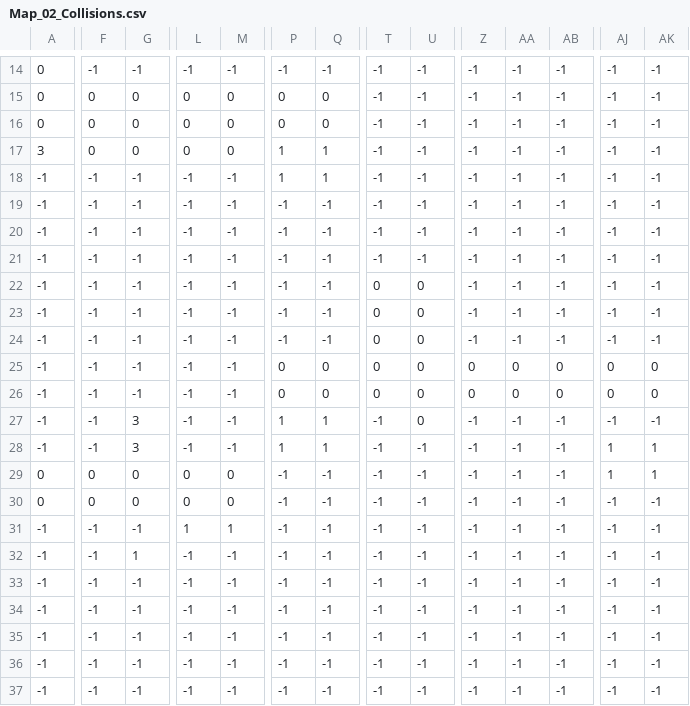
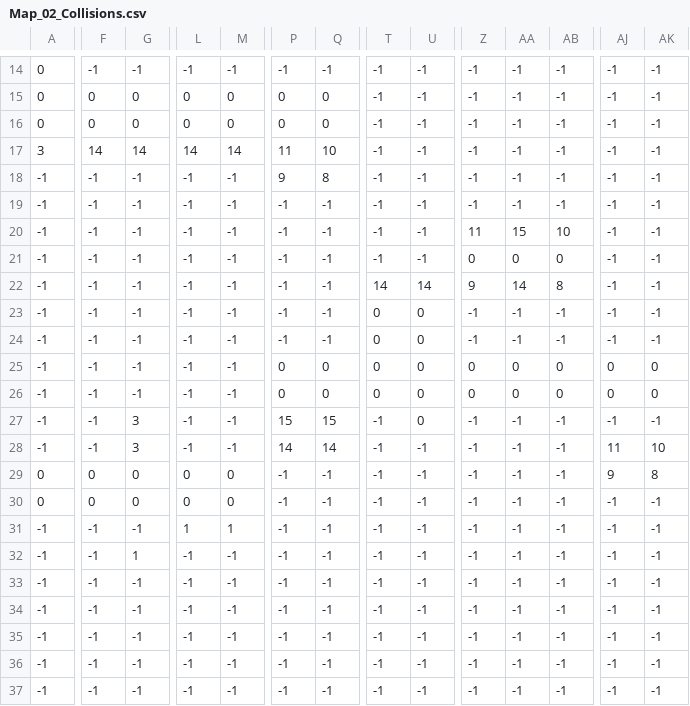
Before and after one commit to DavidFernandezUD/Proyecto-Programacion_3, a CSV file: src/maps/Map2.2/Map_02_Collisions.csv, drawn as a sheet; only a part is shown, gaps mark what is left out; the diff covers the shown part only; the diff names each change by its address in the sheet, - before the commit and + after, or states it on an @@ line.

Commit message:
added new collisions

```diff
--- a/src/maps/Map2.2/Map_02_Collisions.csv
+++ b/src/maps/Map2.2/Map_02_Collisions.csv
-F17: 0
+F17: 14
-G17: 0
+G17: 14
-L17: 0
+L17: 14
-M17: 0
+M17: 14
-P17: 1
+P17: 11
-Q17: 1
+Q17: 10
-P18: 1
+P18: 9
-Q18: 1
+Q18: 8
-Z20: -1
+Z20: 11
-AA20: -1
+AA20: 15
-AB20: -1
+AB20: 10
-Z21: -1
+Z21: 0
-AA21: -1
+AA21: 0
-AB21: -1
+AB21: 0
-T22: 0
+T22: 14
-U22: 0
+U22: 14
-Z22: -1
+Z22: 9
-AA22: -1
+AA22: 14
-AB22: -1
+AB22: 8
-P27: 1
+P27: 15
-Q27: 1
+Q27: 15
-P28: 1
+P28: 14
-Q28: 1
+Q28: 14
-AJ28: 1
+AJ28: 11
-AK28: 1
+AK28: 10
-AJ29: 1
+AJ29: 9
-AK29: 1
+AK29: 8
```
Also changed, not shown: 29 edited cells elsewhere in this file, 1 other file.
